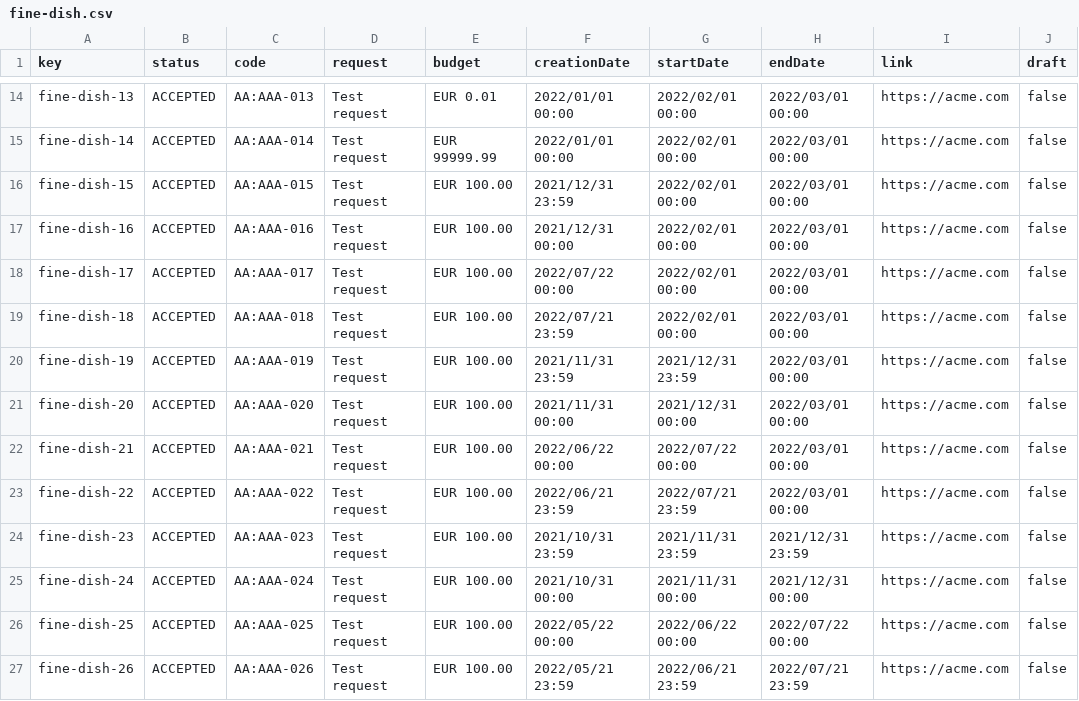
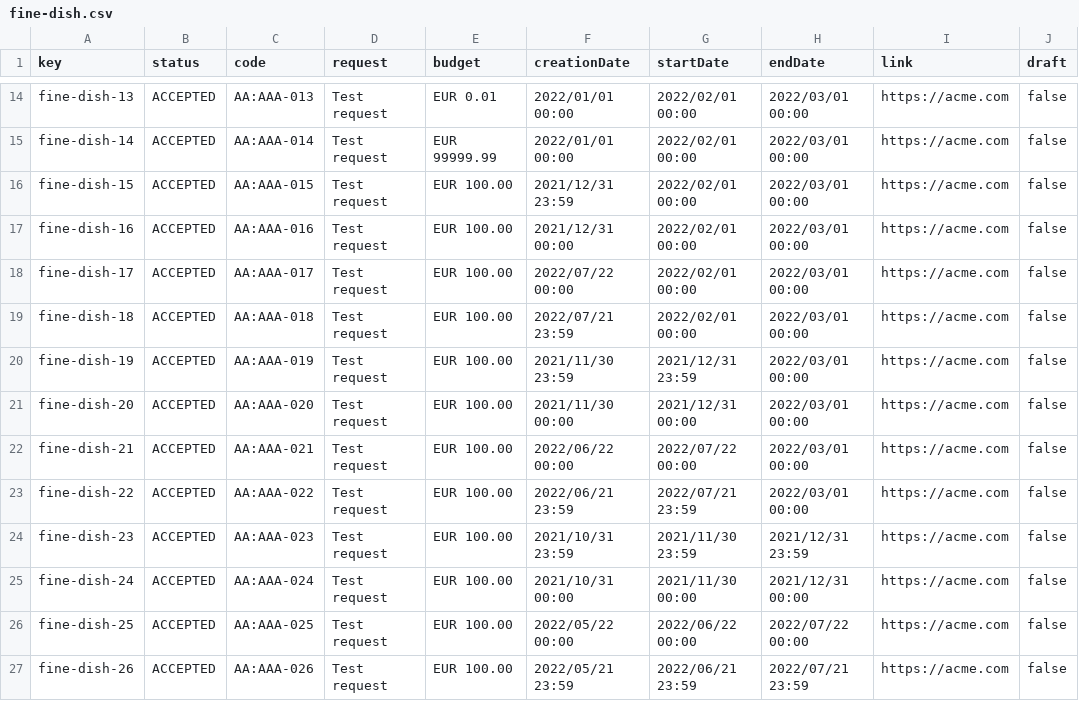
Before and after one commit to GregoOS/Acme-Recipes, a CSV file: src/main/webapp/WEB-INF/resources/sample-data/fine-dish.csv, drawn as a sheet; only a part is shown, gaps mark what is left out; the diff names each change by its address in the sheet, - before the commit and + after, or states it on an @@ line.

Commit message:
fix: 31st november

```diff
--- a/src/main/webapp/WEB-INF/resources/sample-data/fine-dish.csv
+++ b/src/main/webapp/WEB-INF/resources/sample-data/fine-dish.csv
-F20 (creationDate): 2021/11/31 23:59
+F20 (creationDate): 2021/11/30 23:59
-F21 (creationDate): 2021/11/31 00:00
+F21 (creationDate): 2021/11/30 00:00
-G24 (startDate): 2021/11/31 23:59
+G24 (startDate): 2021/11/30 23:59
-G25 (startDate): 2021/11/31 00:00
+G25 (startDate): 2021/11/30 00:00
```
